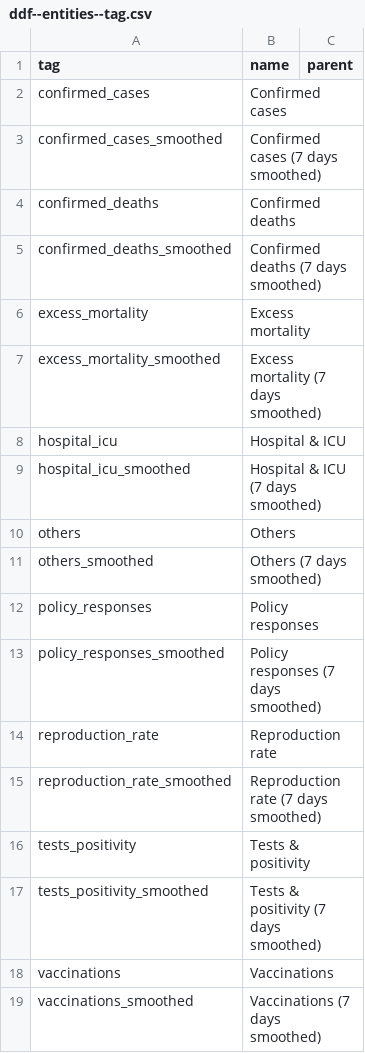
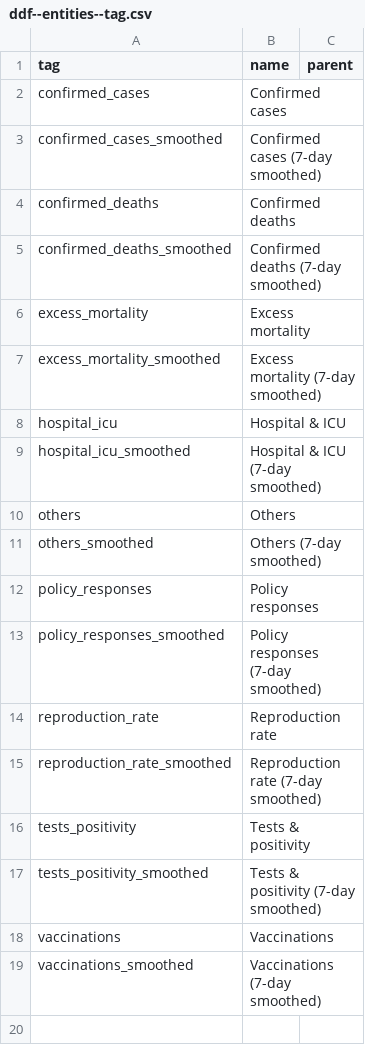
Before and after one commit to open-numbers/ddf--open_numbers--owid_covid_19, a CSV file: ddf--entities--tag.csv, drawn as a sheet.

```diff
--- a/ddf--entities--tag.csv
+++ b/ddf--entities--tag.csv
@@ -2,18 +2,18 @@ tag,name,parent
 confirmed_cases,Confirmed cases,
-confirmed_cases_smoothed,Confirmed cases (7 days smoothed),
+confirmed_cases_smoothed,Confirmed cases (7-day smoothed),
 confirmed_deaths,Confirmed deaths,
-confirmed_deaths_smoothed,Confirmed deaths (7 days smoothed),
+confirmed_deaths_smoothed,Confirmed deaths (7-day smoothed),
 excess_mortality,Excess mortality,
-excess_mortality_smoothed,Excess mortality (7 days smoothed),
+excess_mortality_smoothed,Excess mortality (7-day smoothed),
 hospital_icu,Hospital & ICU,
-hospital_icu_smoothed,Hospital & ICU (7 days smoothed),
+hospital_icu_smoothed,Hospital & ICU (7-day smoothed),
 others,Others,
-others_smoothed,Others (7 days smoothed),
+others_smoothed,Others (7-day smoothed),
 policy_responses,Policy responses,
-policy_responses_smoothed,Policy responses (7 days smoothed),
+policy_responses_smoothed,Policy responses (7-day smoothed),
 reproduction_rate,Reproduction rate,
-reproduction_rate_smoothed,Reproduction rate (7 days smoothed),
+reproduction_rate_smoothed,Reproduction rate (7-day smoothed),
 tests_positivity,Tests & positivity,
-tests_positivity_smoothed,Tests & positivity (7 days smoothed),
+tests_positivity_smoothed,Tests & positivity (7-day smoothed),
 vaccinations,Vaccinations,
-vaccinations_smoothed,Vaccinations (7 days smoothed),
+vaccinations_smoothed,Vaccinations (7-day smoothed),
```
Also changed, not shown: ddf--concepts.csv, 1 other file.
